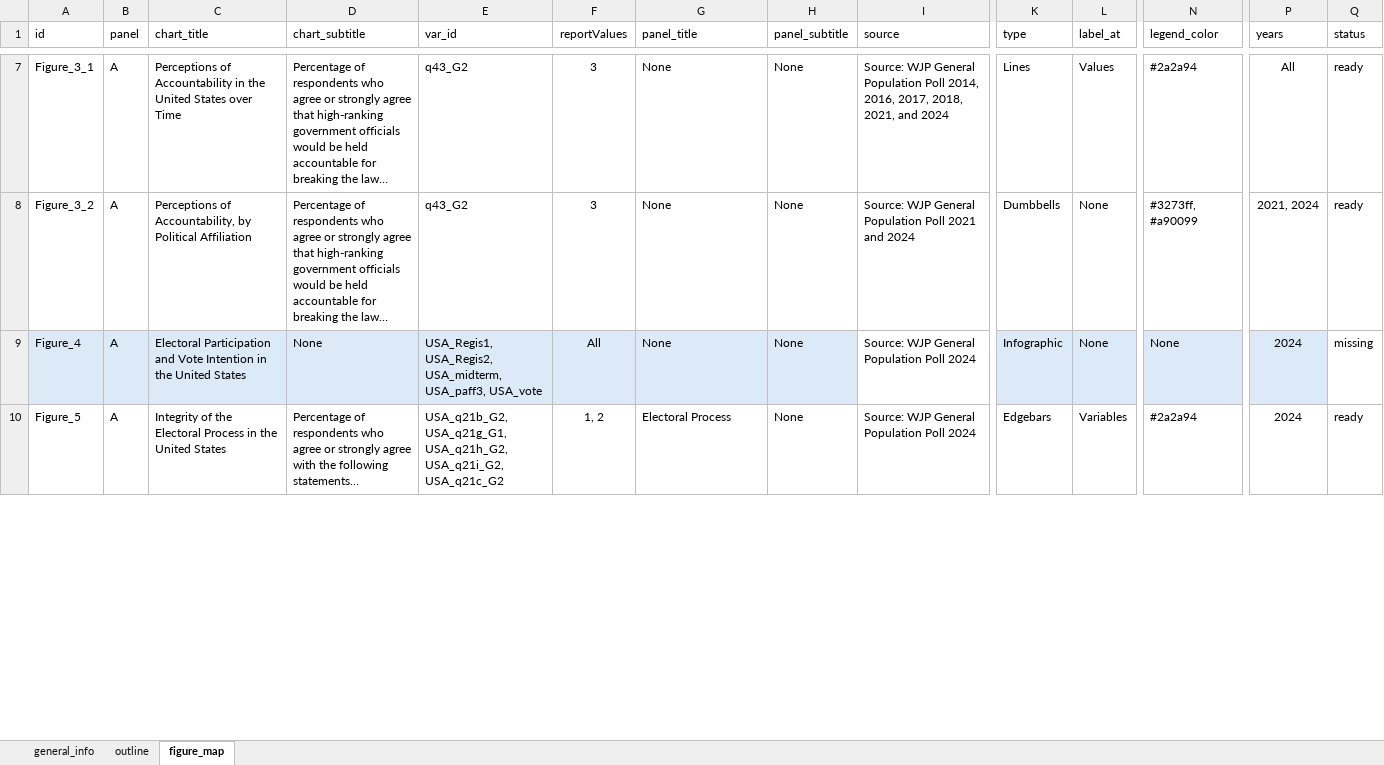
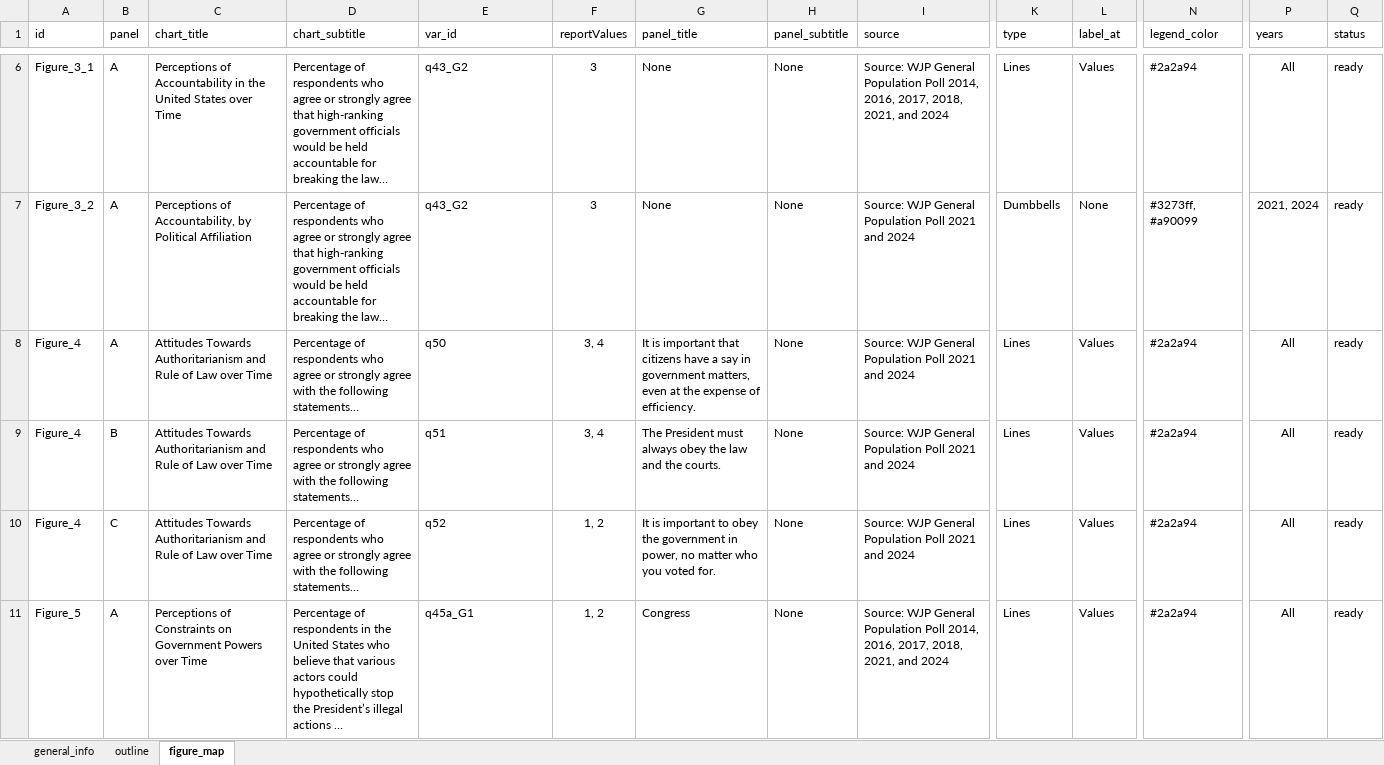
Before and after one commit to WJP-DAU/USA-report-2024, an Excel workbook: report_outline.xlsx, sheet figure_map, drawn as a sheet; only a part is shown, gaps mark what is left out; values as stored, in another font and other column widths than the file's, no borders; conditional formats and table styles not drawn; addresses are those after the commit; rows hold the shown columns only; the diff covers the shown part only; the diff names each change by its address in the sheet, - before the commit and + after, or states it on an @@ line.

Commit message:
Report updated with new outline

```diff
--- a/report_outline.xlsx (sheet figure_map)
+++ b/report_outline.xlsx (sheet figure_map)
-A8:H8 fill: #DCEAF7
+A8:H8 fill: none
-C8 (chart_title): Electoral Participation and Vote Intention in the United States
+C8 (chart_title): Attitudes Towards Authoritarianism and Rule of Law over Time
-D8 (chart_subtitle): None
+D8 (chart_subtitle): Percentage of respondents who agree or strongly agree with the following statements…
-E8 (var_id): USA_Regis1, USA_Regis2, USA_midterm, USA_paff3, USA_vote
+E8 (var_id): q50
-F8 (reportValues): All
+F8 (reportValues): 3, 4
-G8 (panel_title): None
+G8 (panel_title): It is important that citizens have a say in government matters, even at the expense of efficiency.
-I8 (source): Source: WJP General Population Poll 2024
+I8 (source): Source: WJP General Population Poll 2021 and 2024
-K8:P8 fill: #DCEAF7
+K8:P8 fill: none
-K8 (type): Infographic
+K8 (type): Lines
-L8 (label_at): None
+L8 (label_at): Values
-N8 (legend_color): None
+N8 (legend_color): #2a2a94
-P8 (years): 2024
+P8 (years): All
-Q8 (status): missing
+Q8 (status): ready
+row 9: Figure_4 | B | Attitudes Towards Authoritarianism and Rule of Law over Time | Percentage of respondents who agree or strongly agree with the following statements… | q51 | 3, 4 | The President must always obey the law and the courts. | None | Source: WJP General Population Poll 2021 and 2024 | Lines | Values | #2a2a94 | All | ready
+row 10: Figure_4 | C | Attitudes Towards Authoritarianism and Rule of Law over Time | Percentage of respondents who agree or strongly agree with the following statements… | q52 | 1, 2 | It is important to obey the government in power, no matter who you voted for. | None | Source: WJP General Population Poll 2021 and 2024 | Lines | Values | #2a2a94 | All | ready
-C11 (chart_title): Integrity of the Electoral Process in the United States
+C11 (chart_title): Perceptions of Constraints on Government Powers over Time
-D11 (chart_subtitle): …of respondents who agree or strongly agree with the following statements…
+D11 (chart_subtitle): …of respondents in the United States who believe that various actors could hypothetically stop the President’s illegal actions …
-E11 (var_id): USA_q21b_G2, USA_q21g_G1, USA_q21h_G2, USA_q21i_G2, USA_q21c_G2
+E11 (var_id): q45a_G1
-G11 (panel_title): Electoral Process
+G11 (panel_title): Congress
-I11 (source): …Population Poll 2024
+I11 (source): …Population Poll 2014, 2016, 2017, 2018, 2021, and 2024
-K11 (type): Edgebars
+K11 (type): Lines
-L11 (label_at): Variables
+L11 (label_at): Values
-P11 (years): 2024
+P11 (years): All
```
Also changed, not shown: 10 added rows, 51 removed rows, 121 edited cells and cell formats elsewhere in this sheet, sheet outline, hidden cells, 13 other files.
